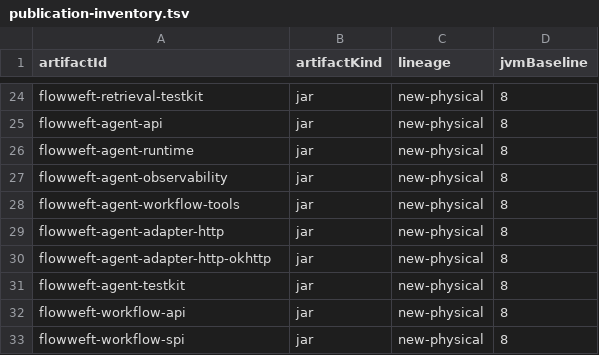
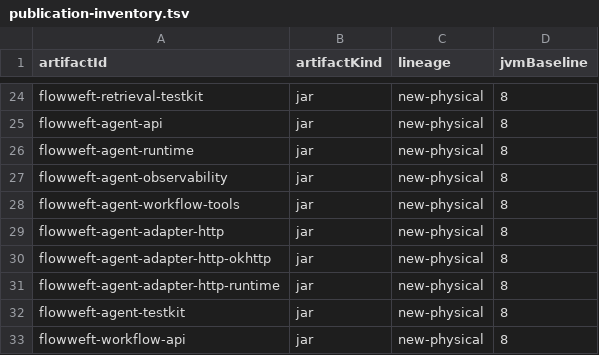
Before and after one commit to icen-ai/file-weft, a TSV file: gradle/publication-inventory.tsv, drawn as a sheet; only a part is shown, gaps mark what is left out; the shorter side is filled out with more unchanged rows.

Commit message:
feat(agent): bridge authorized protocol HTTP dispatch

```diff
--- a/gradle/publication-inventory.tsv
+++ b/gradle/publication-inventory.tsv
@@ -30,2 +30,3 @@ flowweft-agent-adapter-http	jar	new-physical	8
 flowweft-agent-adapter-http-okhttp	jar	new-physical	8
+flowweft-agent-adapter-http-runtime	jar	new-physical	8
 flowweft-agent-testkit	jar	new-physical	8
```
Also changed, not shown: 6 other files.
